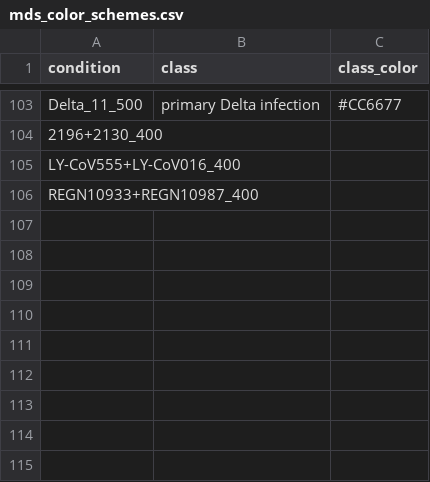
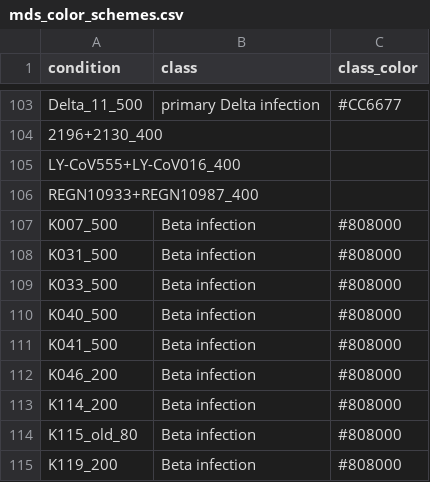
Before and after one commit to jbloomlab/SARS-CoV-2-RBD_Delta, a CSV file: data/mds_color_schemes.csv, drawn as a sheet; only a part is shown, gaps mark what is left out.

Commit message:
add Beta to MDS

```diff
--- a/data/mds_color_schemes.csv
+++ b/data/mds_color_schemes.csv
@@ -106 +106,10 @@ LY-CoV555+LY-CoV016_400,,
 REGN10933+REGN10987_400,,
+K007_500,Beta infection,#808000
+K031_500,Beta infection,#808000
+K033_500,Beta infection,#808000
+K040_500,Beta infection,#808000
+K041_500,Beta infection,#808000
+K046_200,Beta infection,#808000
+K114_200,Beta infection,#808000
+K115_old_80,Beta infection,#808000
+K119_200,Beta infection,#808000
```
Also changed, not shown: 7 other files.
